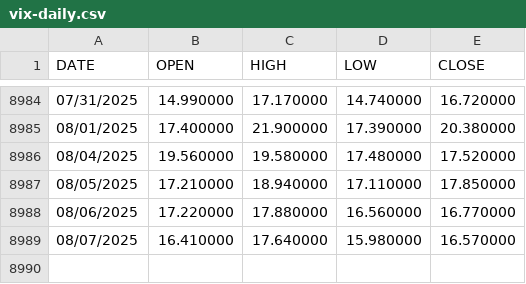
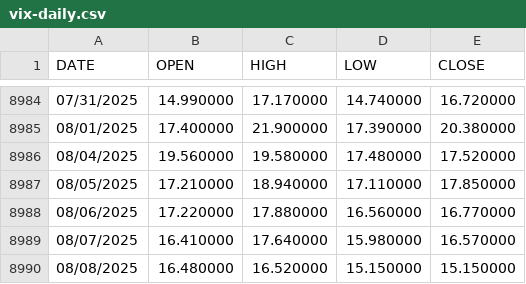
Before and after one commit to jcoffi/finance-vix, a CSV file: data/vix-daily.csv, drawn as a sheet; only a part is shown, gaps mark what is left out.

```diff
--- a/data/vix-daily.csv
+++ b/data/vix-daily.csv
@@ -8989 +8989,2 @@ DATE,OPEN,HIGH,LOW,CLOSE
 08/07/2025,16.410000,17.640000,15.980000,16.570000
+08/08/2025,16.480000,16.520000,15.150000,15.150000
```
